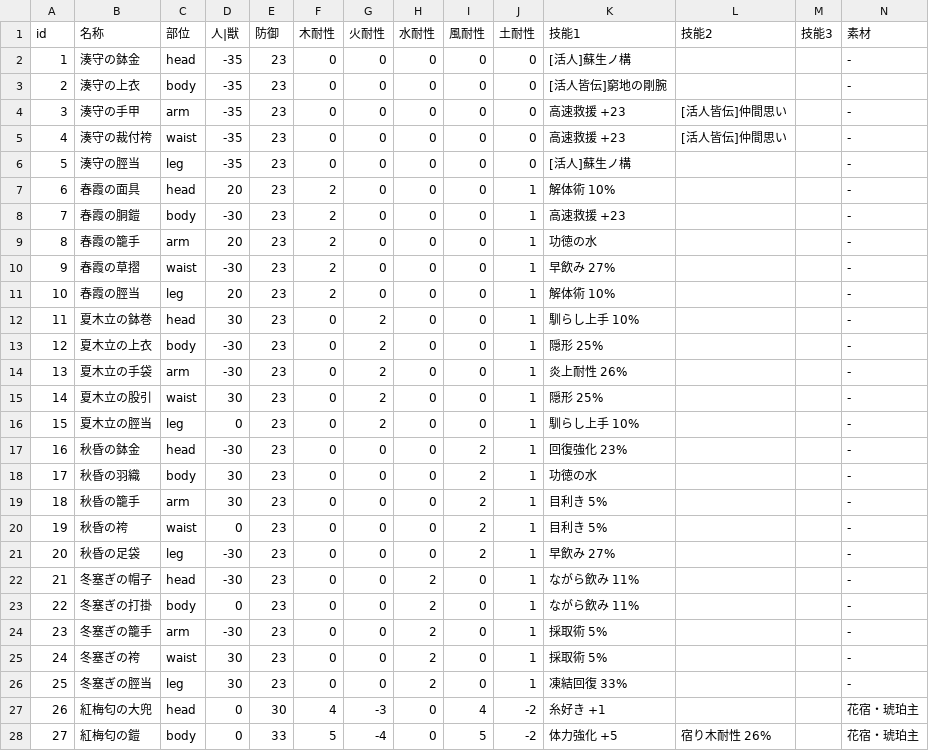
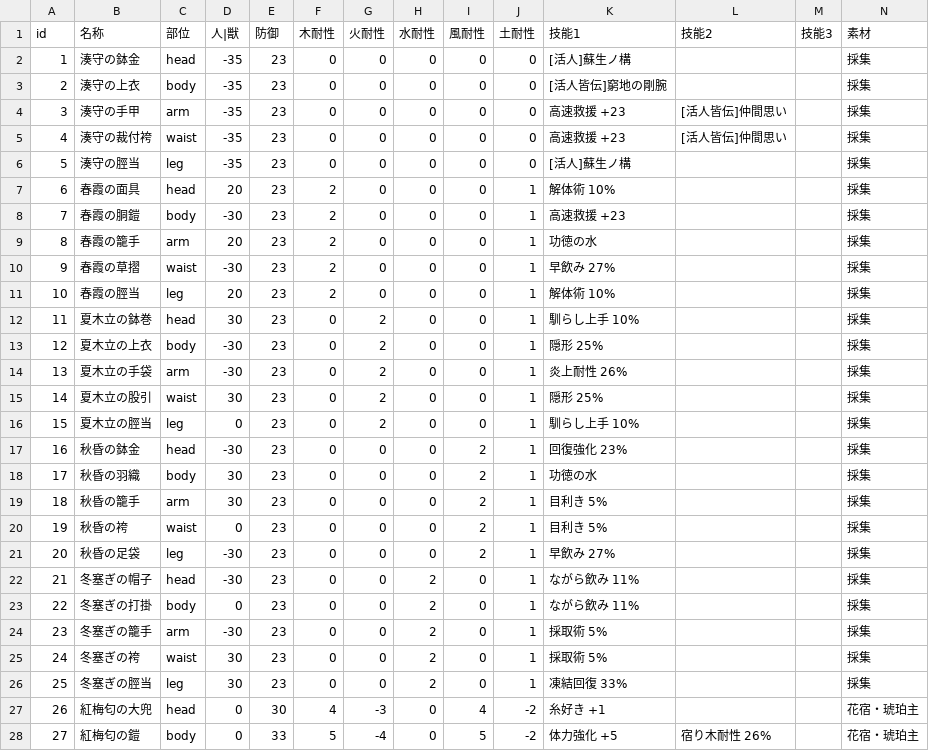
Before and after one commit to AquiTCD/gaming-support-tools, a CSV file: lib/wildhearts_armor_list.csv, drawn as a sheet; only a part is shown.

Commit message:
update armorList

```diff
--- a/lib/wildhearts_armor_list.csv
+++ b/lib/wildhearts_armor_list.csv
@@ -1,27 +1,27 @@
 id,名称,部位,人|獣,防御,木耐性,火耐性,水耐性,風耐性,土耐性,技能1,技能2,技能3,素材
-1,湊守の鉢金,head,-35,23,0,0,0,0,0,[活人]蘇生ノ構,,,-
-2,湊守の上衣,body,-35,23,0,0,0,0,0,[活人皆伝]窮地の剛腕,,,-
-3,湊守の手甲,arm,-35,23,0,0,0,0,0,高速救援 +23,[活人皆伝]仲間思い,,-
-4,湊守の裁付袴,waist,-35,23,0,0,0,0,0,高速救援 +23,[活人皆伝]仲間思い,,-
-5,湊守の脛当,leg,-35,23,0,0,0,0,0,[活人]蘇生ノ構,,,-
-6,春霞の面具,head,20,23,2,0,0,0,1,解体術 10%,,,-
-7,春霞の胴鎧,body,-30,23,2,0,0,0,1,高速救援 +23,,,-
-8,春霞の籠手,arm,20,23,2,0,0,0,1,功徳の水,,,-
-9,春霞の草摺,waist,-30,23,2,0,0,0,1,早飲み 27%,,,-
-10,春霞の脛当,leg,20,23,2,0,0,0,1,解体術 10%,,,-
-11,夏木立の鉢巻,head,30,23,0,2,0,0,1,馴らし上手 10%,,,-
-12,夏木立の上衣,body,-30,23,0,2,0,0,1,隠形 25%,,,-
-13,夏木立の手袋,arm,-30,23,0,2,0,0,1,炎上耐性 26%,,,-
-14,夏木立の股引,waist,30,23,0,2,0,0,1,隠形 25%,,,-
-15,夏木立の脛当,leg,0,23,0,2,0,0,1,馴らし上手 10%,,,-
-16,秋昏の鉢金,head,-30,23,0,0,0,2,1,回復強化 23%,,,-
-17,秋昏の羽織,body,30,23,0,0,0,2,1,功徳の水,,,-
-18,秋昏の籠手,arm,30,23,0,0,0,2,1,目利き 5%,,,-
-19,秋昏の袴,waist,0,23,0,0,0,2,1,目利き 5%,,,-
-20,秋昏の足袋,leg,-30,23,0,0,0,2,1,早飲み 27%,,,-
-21,冬塞ぎの帽子,head,-30,23,0,0,2,0,1,ながら飲み 11%,,,-
-22,冬塞ぎの打掛,body,0,23,0,0,2,0,1,ながら飲み 11%,,,-
-23,冬塞ぎの籠手,arm,-30,23,0,0,2,0,1,採取術 5%,,,-
-24,冬塞ぎの袴,waist,30,23,0,0,2,0,1,採取術 5%,,,-
-25,冬塞ぎの脛当,leg,30,23,0,0,2,0,1,凍結回復 33%,,,-
+1,湊守の鉢金,head,-35,23,0,0,0,0,0,[活人]蘇生ノ構,,,採集
+2,湊守の上衣,body,-35,23,0,0,0,0,0,[活人皆伝]窮地の剛腕,,,採集
+3,湊守の手甲,arm,-35,23,0,0,0,0,0,高速救援 +23,[活人皆伝]仲間思い,,採集
+4,湊守の裁付袴,waist,-35,23,0,0,0,0,0,高速救援 +23,[活人皆伝]仲間思い,,採集
+5,湊守の脛当,leg,-35,23,0,0,0,0,0,[活人]蘇生ノ構,,,採集
+6,春霞の面具,head,20,23,2,0,0,0,1,解体術 10%,,,採集
+7,春霞の胴鎧,body,-30,23,2,0,0,0,1,高速救援 +23,,,採集
+8,春霞の籠手,arm,20,23,2,0,0,0,1,功徳の水,,,採集
+9,春霞の草摺,waist,-30,23,2,0,0,0,1,早飲み 27%,,,採集
+10,春霞の脛当,leg,20,23,2,0,0,0,1,解体術 10%,,,採集
+11,夏木立の鉢巻,head,30,23,0,2,0,0,1,馴らし上手 10%,,,採集
+12,夏木立の上衣,body,-30,23,0,2,0,0,1,隠形 25%,,,採集
+13,夏木立の手袋,arm,-30,23,0,2,0,0,1,炎上耐性 26%,,,採集
+14,夏木立の股引,waist,30,23,0,2,0,0,1,隠形 25%,,,採集
+15,夏木立の脛当,leg,0,23,0,2,0,0,1,馴らし上手 10%,,,採集
+16,秋昏の鉢金,head,-30,23,0,0,0,2,1,回復強化 23%,,,採集
+17,秋昏の羽織,body,30,23,0,0,0,2,1,功徳の水,,,採集
+18,秋昏の籠手,arm,30,23,0,0,0,2,1,目利き 5%,,,採集
+19,秋昏の袴,waist,0,23,0,0,0,2,1,目利き 5%,,,採集
+20,秋昏の足袋,leg,-30,23,0,0,0,2,1,早飲み 27%,,,採集
+21,冬塞ぎの帽子,head,-30,23,0,0,2,0,1,ながら飲み 11%,,,採集
+22,冬塞ぎの打掛,body,0,23,0,0,2,0,1,ながら飲み 11%,,,採集
+23,冬塞ぎの籠手,arm,-30,23,0,0,2,0,1,採取術 5%,,,採集
+24,冬塞ぎの袴,waist,30,23,0,0,2,0,1,採取術 5%,,,採集
+25,冬塞ぎの脛当,leg,30,23,0,0,2,0,1,凍結回復 33%,,,採集
 26,紅梅匂の大兜,head,0,30,4,-3,0,4,-2,糸好き +1,,,花宿・琥珀主
```
Also changed, not shown: 1 other file.
